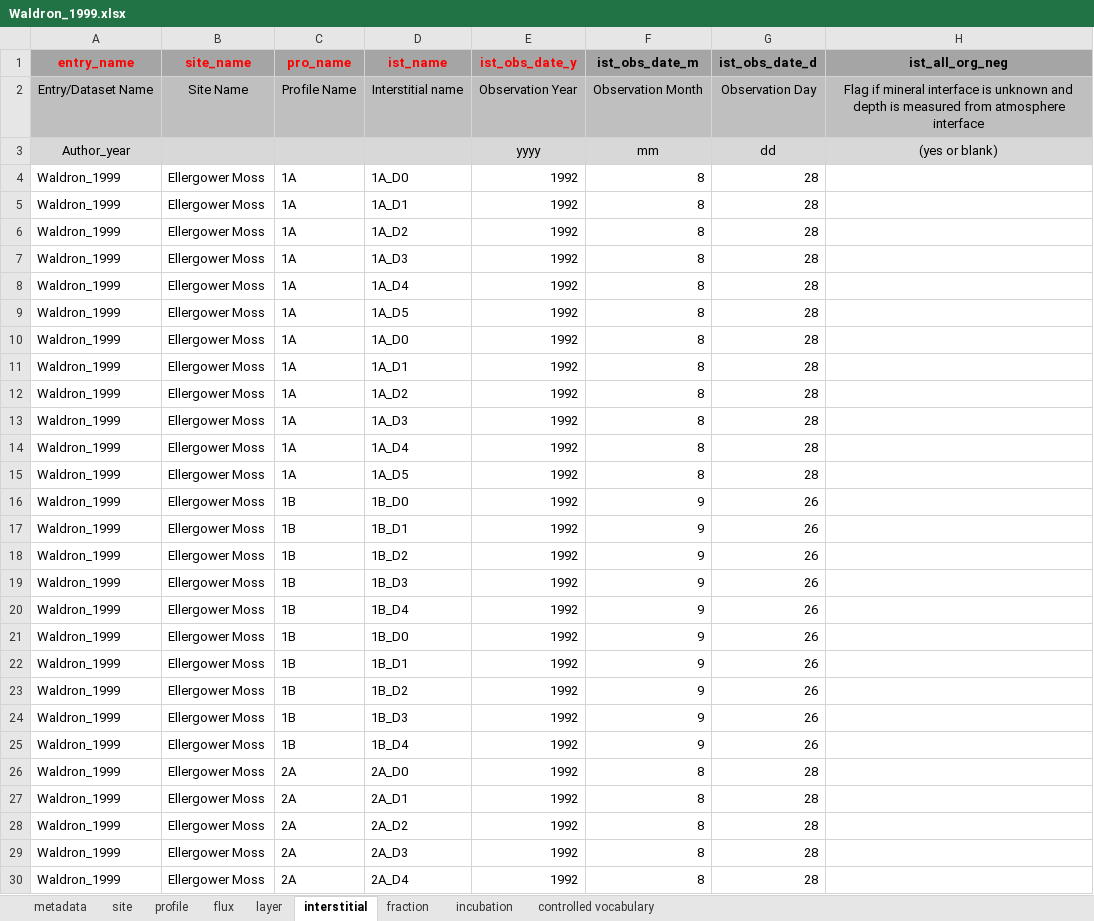
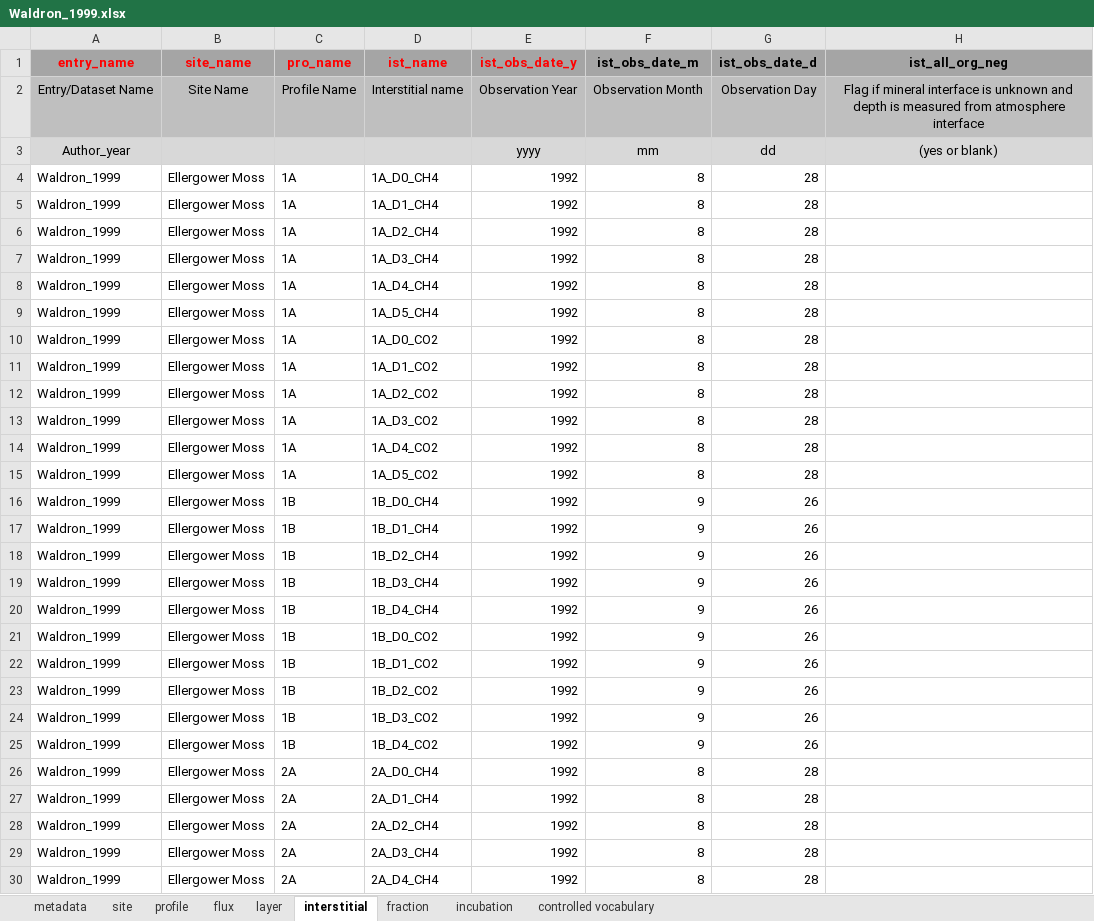
Before and after one commit to katieabennett/pcn-iso-syn, an Excel workbook: data/Waldron_1999.xlsx, sheet interstitial, drawn as a sheet; only a part is shown; values as stored, in another font and other column widths than the file's, no borders; the diff covers the shown part only; the diff names each change by its address in the sheet, - before the commit and + after, or states it on an @@ line.

```diff
--- a/data/Waldron_1999.xlsx (sheet interstitial)
+++ b/data/Waldron_1999.xlsx (sheet interstitial)
-D4 (ist_name): 1A_D0
+D4 (ist_name): 1A_D0_CH4
-D5 (ist_name): 1A_D1
+D5 (ist_name): 1A_D1_CH4
-D6 (ist_name): 1A_D2
+D6 (ist_name): 1A_D2_CH4
-D7 (ist_name): 1A_D3
+D7 (ist_name): 1A_D3_CH4
-D8 (ist_name): 1A_D4
+D8 (ist_name): 1A_D4_CH4
-D9 (ist_name): 1A_D5
+D9 (ist_name): 1A_D5_CH4
-D10 (ist_name): 1A_D0
+D10 (ist_name): 1A_D0_CO2
-D11 (ist_name): 1A_D1
+D11 (ist_name): 1A_D1_CO2
-D12 (ist_name): 1A_D2
+D12 (ist_name): 1A_D2_CO2
-D13 (ist_name): 1A_D3
+D13 (ist_name): 1A_D3_CO2
-D14 (ist_name): 1A_D4
+D14 (ist_name): 1A_D4_CO2
-D15 (ist_name): 1A_D5
+D15 (ist_name): 1A_D5_CO2
-D16 (ist_name): 1B_D0
+D16 (ist_name): 1B_D0_CH4
-D17 (ist_name): 1B_D1
+D17 (ist_name): 1B_D1_CH4
-D18 (ist_name): 1B_D2
+D18 (ist_name): 1B_D2_CH4
-D19 (ist_name): 1B_D3
+D19 (ist_name): 1B_D3_CH4
-D20 (ist_name): 1B_D4
+D20 (ist_name): 1B_D4_CH4
-D21 (ist_name): 1B_D0
+D21 (ist_name): 1B_D0_CO2
-D22 (ist_name): 1B_D1
+D22 (ist_name): 1B_D1_CO2
-D23 (ist_name): 1B_D2
+D23 (ist_name): 1B_D2_CO2
-D24 (ist_name): 1B_D3
+D24 (ist_name): 1B_D3_CO2
-D25 (ist_name): 1B_D4
+D25 (ist_name): 1B_D4_CO2
-D26 (ist_name): 2A_D0
+D26 (ist_name): 2A_D0_CH4
-D27 (ist_name): 2A_D1
+D27 (ist_name): 2A_D1_CH4
-D28 (ist_name): 2A_D2
+D28 (ist_name): 2A_D2_CH4
-D29 (ist_name): 2A_D3
+D29 (ist_name): 2A_D3_CH4
-D30 (ist_name): 2A_D4
+D30 (ist_name): 2A_D4_CH4
```
Also changed, not shown: 17 edited cells elsewhere in this sheet, sheet profile, data/Douglas_2020.xlsx, data/McCalley_2014.xlsx, 19 other files.
